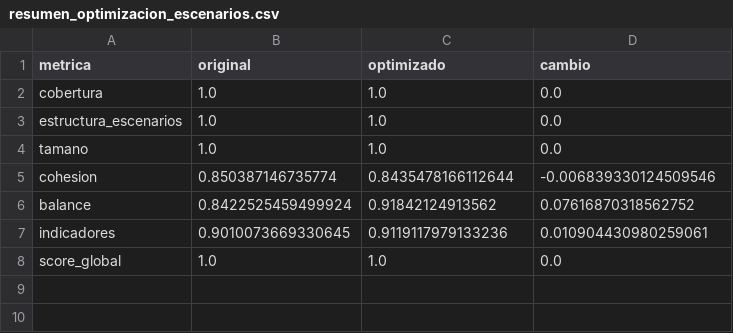
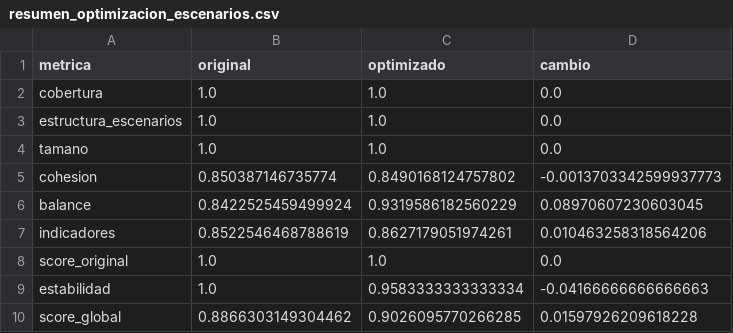
Before and after one commit to Roan1982/movilidad, a CSV file: data/processed/escenarios_territoriales_amba/resumen_optimizacion_escenarios.csv, drawn as a sheet.

```diff
--- a/data/processed/escenarios_territoriales_amba/resumen_optimizacion_escenarios.csv
+++ b/data/processed/escenarios_territoriales_amba/resumen_optimizacion_escenarios.csv
@@ -4,5 +4,7 @@ estructura_escenarios,1.0,1.0,0.0
 tamano,1.0,1.0,0.0
-cohesion,0.850387146735774,0.8435478166112644,-0.006839330124509546
-balance,0.8422525459499924,0.91842124913562,0.07616870318562752
-indicadores,0.9010073669330645,0.9119117979133236,0.010904430980259061
-score_global,1.0,1.0,0.0
+cohesion,0.850387146735774,0.8490168124757802,-0.0013703342599937773
+balance,0.8422525459499924,0.9319586182560229,0.08970607230603045
+indicadores,0.8522546468788619,0.8627179051974261,0.010463258318564206
+score_original,1.0,1.0,0.0
+estabilidad,1.0,0.9583333333333334,-0.04166666666666663
+score_global,0.8866303149304462,0.9026095770266285,0.01597926209618228
```
Also changed, not shown: data/processed/escenarios_territoriales_amba/escenarios_territoriales_amba_optimizado.csv, data/processed/escenarios_territoriales_amba/evaluacion_escenarios_optimizada.csv, 13 other files.
